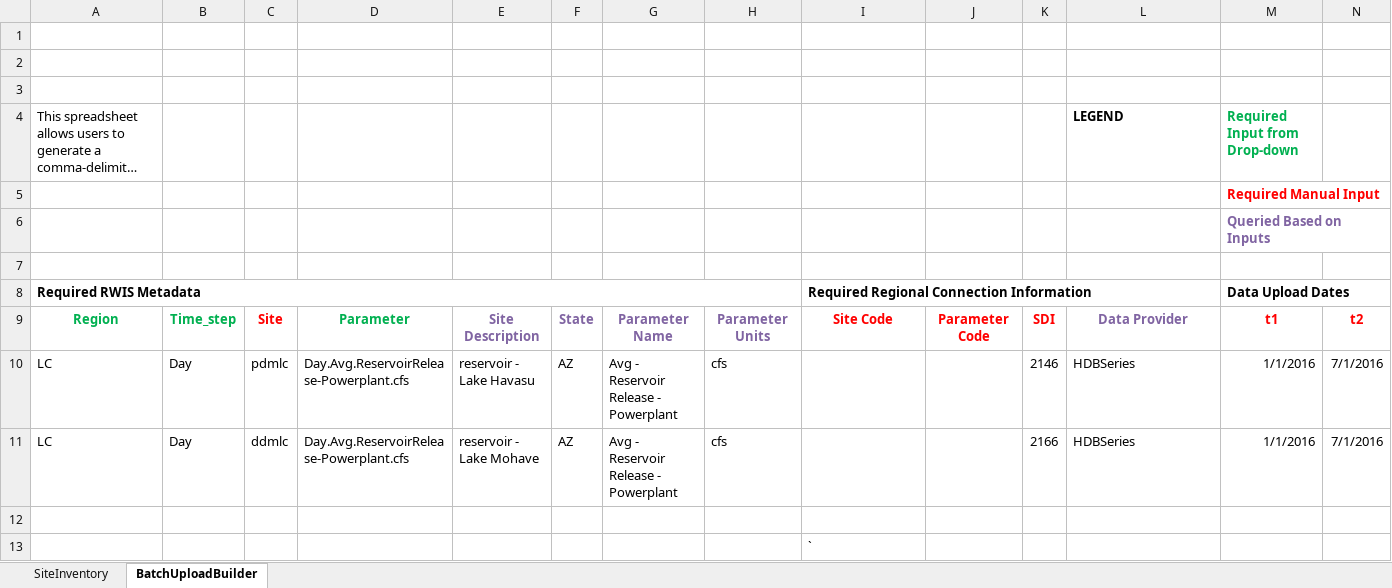
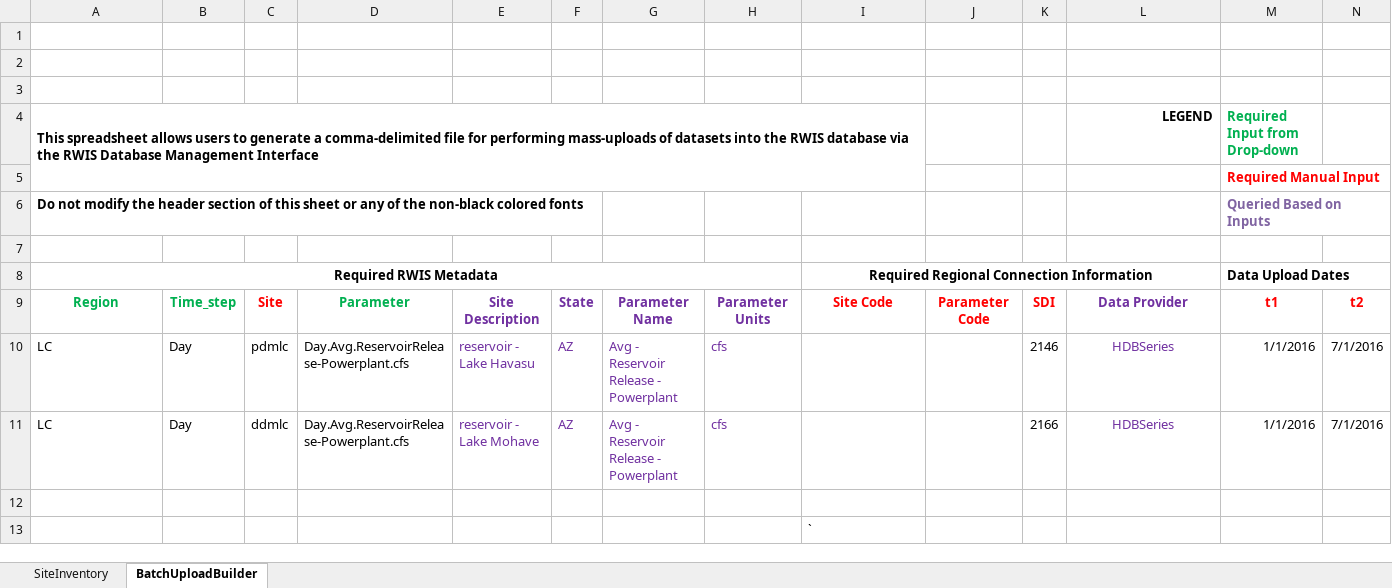
Before and after one commit to usbr/Pisces, an Excel workbook: Rwis.Sync/rwisBatchUploadTool.xlsm, sheet BatchUploadBuilder, drawn as a sheet; long unchanged cells end in …; values as stored, in another font and other column widths than the file's, no borders; charts and pictures and conditional formats not drawn; the diff names each change by its address in the sheet, - before the commit and + after, or states it on an @@ line.

```diff
--- a/Rwis.Sync/rwisBatchUploadTool.xlsm (sheet BatchUploadBuilder)
+++ b/Rwis.Sync/rwisBatchUploadTool.xlsm (sheet BatchUploadBuilder)
-A4 bold: off
+A4 bold: on
+A4:I5 merged
-L4 alignment: left
+L4 alignment: right
-A6: (empty)
+A6: Do not modify the header section of this sheet or any of the non-black colored fonts
-A8 alignment: left
+A8 alignment: center
-I8 alignment: left
+I8 alignment: center
-E9:H9 text colour: #8064A2
+E9:H9 text colour: #7030A0
-L9 text colour: #8064A2
+L9 text colour: #7030A0
-E10:H11 text colour: black
+E10:H11 text colour: #7030A0
@@ L10:L11 text colour: black → #7030A0, alignment: left → center @@
```
Also changed, not shown: charts or pictures, 2 other files.
